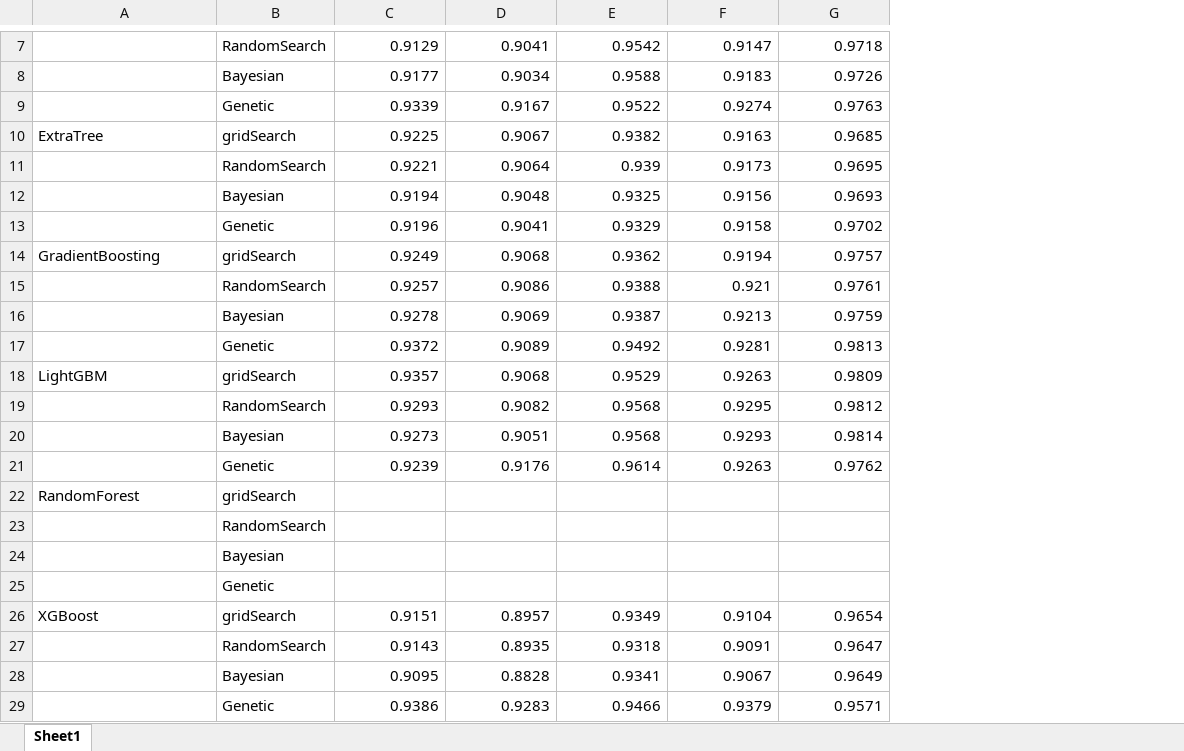
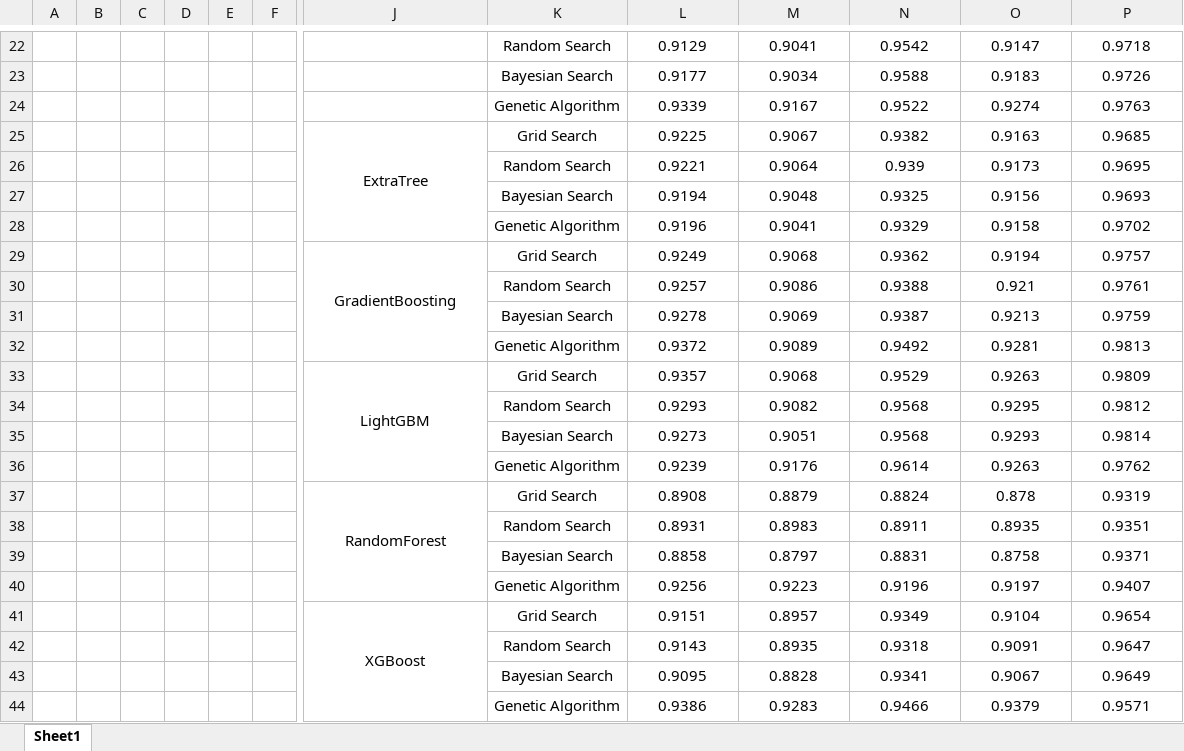
Before and after one commit to 222yujin/Hyperparameter-Optimization, an Excel workbook: result/Model_result.xlsx, sheet Sheet1, drawn as a sheet; only a part is shown, gaps mark what is left out; values as stored, in another font and other column widths than the file's, no borders; removed rows and columns are numbered as before the commit, all else as after; rows hold the shown columns only; the diff covers the shown part only; the diff names each change by its address in the sheet, - before the commit and + after, or states it on an @@ line.

```diff
--- a/result/Model_result.xlsx (sheet Sheet1)
+++ b/result/Model_result.xlsx (sheet Sheet1)
+column A, empty
+column B, empty
+column C, empty
+column D, empty
+column E, empty
+column F, empty
-column B, rows 7-21: RandomSearch | Bayesian | Genetic | gridSearch | RandomSearch | Bayesian | Genetic | gridSearch | RandomSearch | Bayesian | Genetic | gridSearch | RandomSearch | Bayesian | Genetic; rows 23-29: RandomSearch | Bayesian | Genetic | gridSearch | RandomSearch | Bayesian | Genetic
+column K, rows 22-39: Random Search | Bayesian Search | Genetic Algorithm | Grid Search | Random Search | Bayesian Search | Genetic Algorithm | Grid Search | Random Search | Bayesian Search | Genetic Algorithm | Grid Search | Random Search | Bayesian Search | Genetic Algorithm | Grid Search | Random Search | Bayesian Search; rows 41-44: Grid Search | Random Search | Bayesian Search | Genetic Algorithm
-L22:P36 alignment: right
+L22:P36 alignment: center
-J25 alignment: left
+J25 alignment: center
+J25:J28 merged
-J29 alignment: left
+J29 alignment: center
+J29:J32 merged
-J33 alignment: left
+J33 alignment: center
+J33:J36 merged
-row 22: RandomForest | gridSearch
-J37: (empty)
+J37: RandomForest
+J37:J40 merged
-L37: (empty)
+L37: 0.8908
-M37: (empty)
+M37: 0.8879
-N37: (empty)
+N37: 0.8824
-O37: (empty)
+O37: 0.878
-P37: (empty)
+P37: 0.9319
-L38: (empty)
+L38: 0.8931
-M38: (empty)
+M38: 0.8983
-N38: (empty)
+N38: 0.8911
-O38: (empty)
+O38: 0.8935
-P38: (empty)
+P38: 0.9351
-L39: (empty)
+L39: 0.8858
-M39: (empty)
+M39: 0.8797
-N39: (empty)
+N39: 0.8831
-O39: (empty)
+O39: 0.8758
-P39: (empty)
+P39: 0.9371
+row 40:  |  |  |  |  |  |  | Genetic Algorithm | 0.9256 | 0.9223 | 0.9196 | 0.9197 | 0.9407
-J41 alignment: left
+J41 alignment: center
+J41:J44 merged
-L41:P44 alignment: right
+L41:P44 alignment: center
```
Also changed, not shown: 20 added rows, 5 removed rows, 3 added columns and cell formats elsewhere in this sheet, result/combined/Combined_RandomForest_Search_Results.xlsx, 9 other files.
